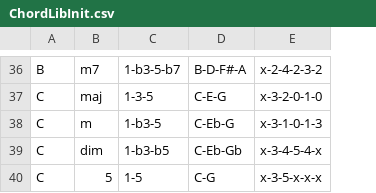
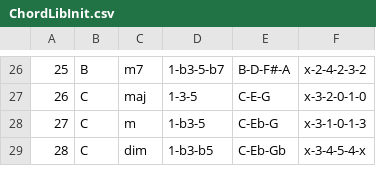
Before and after one commit to revature-scalawags/CJohnson-Project0, a CSV file: ChordLibInit.csv, drawn as a sheet; only a part is shown, gaps mark what is left out; removed rows and columns are numbered as before the commit, all else as after; the diff covers the shown part only; the diff names each change by its address in the sheet, - before the commit and + after, or states it on an @@ line.

```diff
--- a/ChordLibInit.csv
+++ b/ChordLibInit.csv
+column A, rows 26-29: 25 | 26 | 27 | 28
-row 40: C | 5 | 1-5 | C-G | x-3-5-x-x-x
```
Also changed, not shown: 1 added row and 34 removed rows elsewhere in this file, 8 other files.
